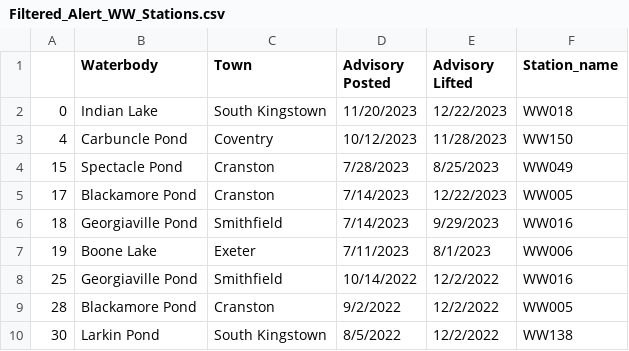
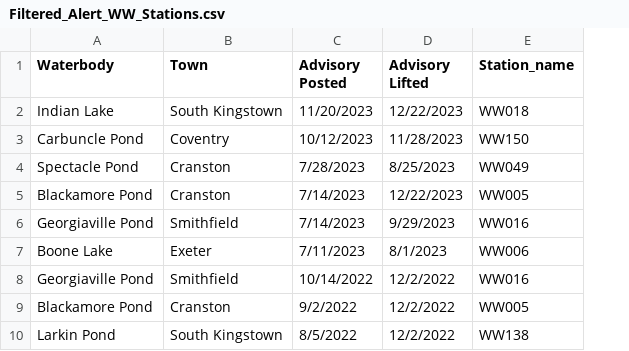
Before and after one commit to e-vos/av_waterQuality, a CSV file: Datasets/CSV/Filtered_Alert_WW_Stations.csv, drawn as a sheet; only a part is shown; the diff names each change by its address in the sheet, - before the commit and + after, or states it on an @@ line.

Commit message:
Remove index column

```diff
--- a/Datasets/CSV/Filtered_Alert_WW_Stations.csv
+++ b/Datasets/CSV/Filtered_Alert_WW_Stations.csv
-column A, rows 2-10: 0 | 4 | 15 | 17 | 18 | 19 | 25 | 28 | 30
```
Also changed, not shown: 1 other file.
